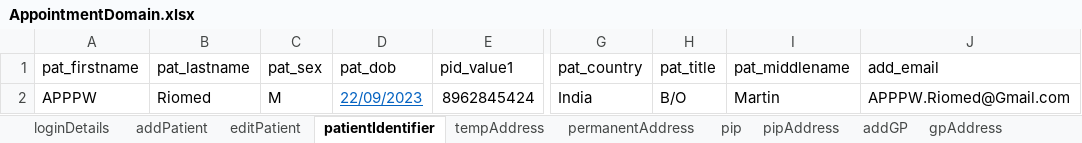
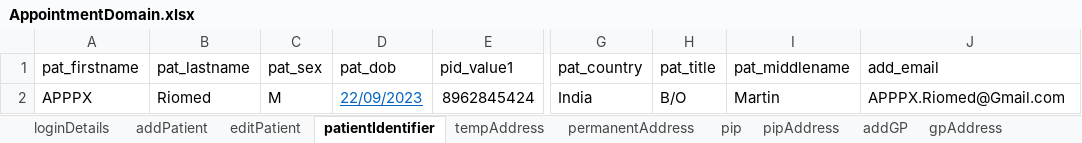
Before and after one commit to manojvyavahare27/C4Automation, an Excel workbook: ExcelFiles/AppointmentDomain.xlsx, sheet patientIdentifier, drawn as a sheet; only a part is shown, gaps mark what is left out; values as stored, in another font and other column widths than the file's, no borders; the diff names each change by its address in the sheet, - before the commit and + after, or states it on an @@ line.

```diff
--- a/ExcelFiles/AppointmentDomain.xlsx (sheet patientIdentifier)
+++ b/ExcelFiles/AppointmentDomain.xlsx (sheet patientIdentifier)
-A2 (pat_firstname): APPPW
+A2 (pat_firstname): APPPX
-J2 (add_email): APPPW.Riomed@Gmail.com
+J2 (add_email): APPPX.Riomed@Gmail.com
```
Also changed, not shown: sheet addPatient, sheet editPatient, ExcelFiles/PatientDomain.xlsx, ExcelFiles/PharmacyDomain.xlsx, 17 other files.
